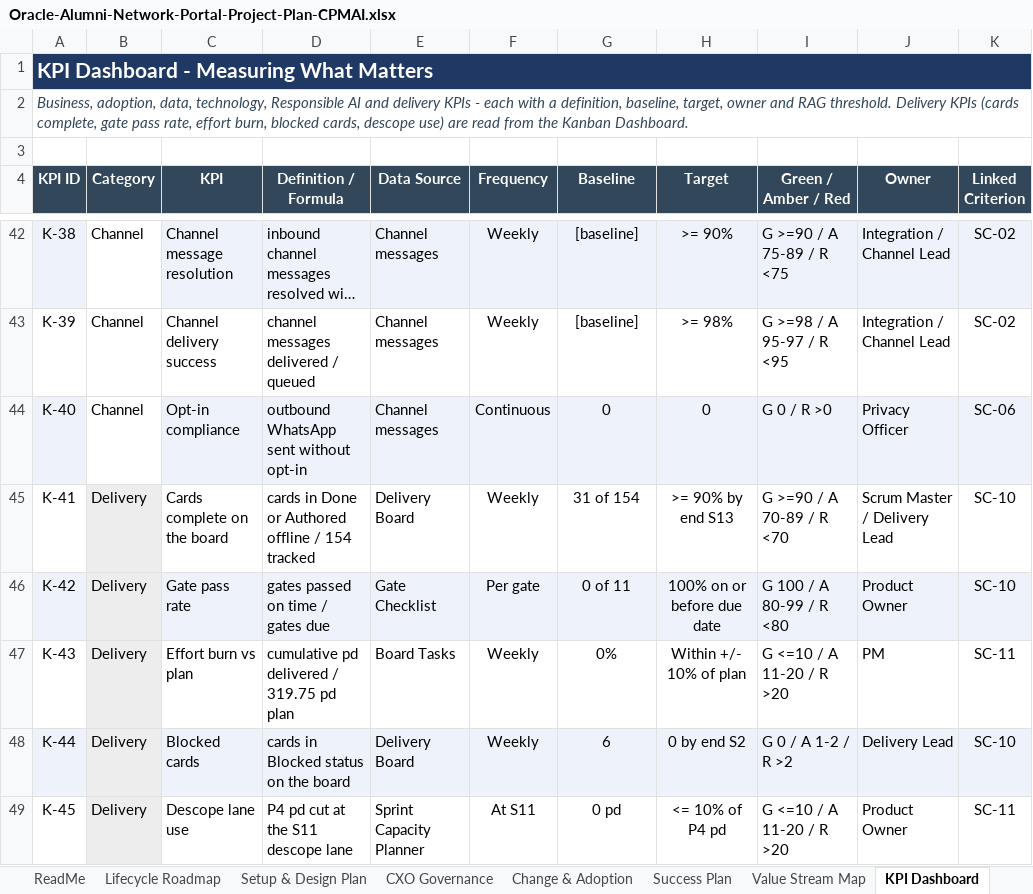
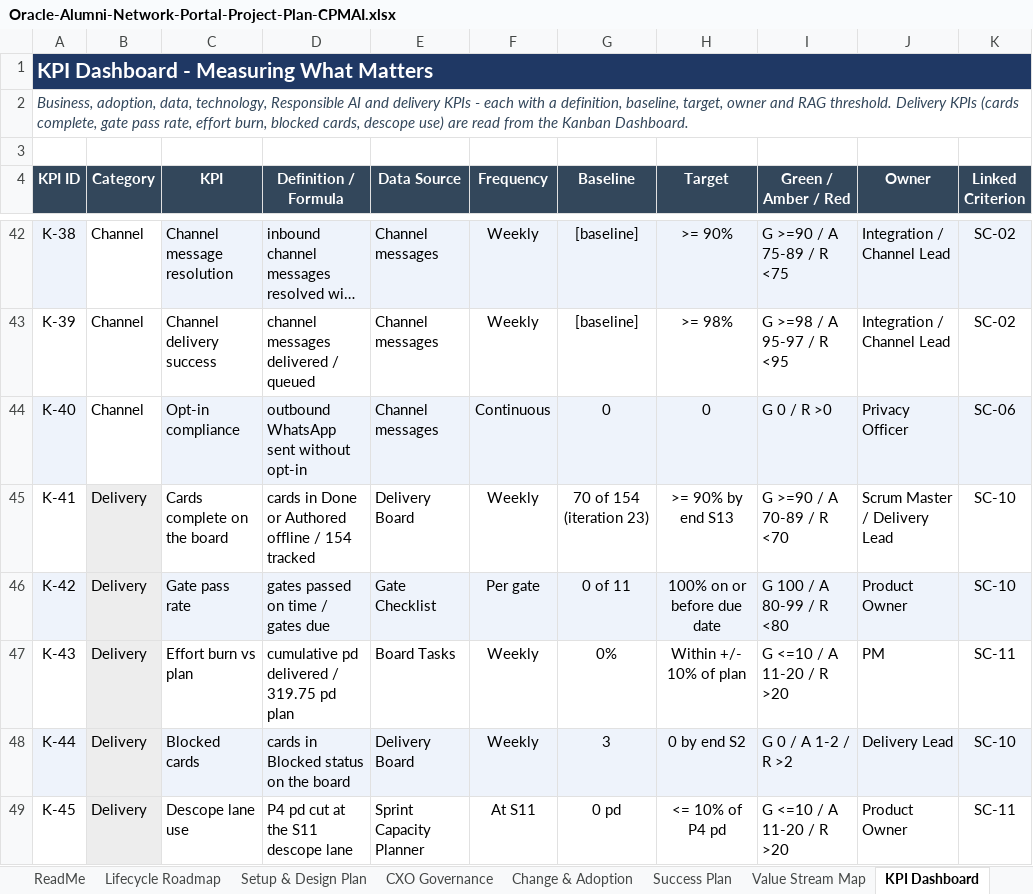
Before and after one commit to maheashtiwarrii-dev/OAN_APP_Portal, an Excel workbook: docs/Oracle-Alumni-Network-Portal-Project-Plan-CPMAI.xlsx, sheet KPI Dashboard, drawn as a sheet; only a part is shown, gaps mark what is left out; long unchanged cells end in …; values as stored, in another font and other column widths than the file's, no borders; conditional formats not drawn; the diff names each change by its address in the sheet, - before the commit and + after, or states it on an @@ line.

```diff
--- a/docs/Oracle-Alumni-Network-Portal-Project-Plan-CPMAI.xlsx (sheet KPI Dashboard)
+++ b/docs/Oracle-Alumni-Network-Portal-Project-Plan-CPMAI.xlsx (sheet KPI Dashboard)
-G45 (Baseline): 31 of 154
+G45 (Baseline): 70 of 154 (iteration 23)
-G48 (Baseline): 6
+G48 (Baseline): 3
```
Also changed, not shown: sheet Board Tasks, sheet Kanban Board, sheet Delivery Board, sheet Setup & Design Plan, sheet Kanban Dashboard, sheet ReadMe, 1 more sheet, other sheet tabs, charts or pictures.
